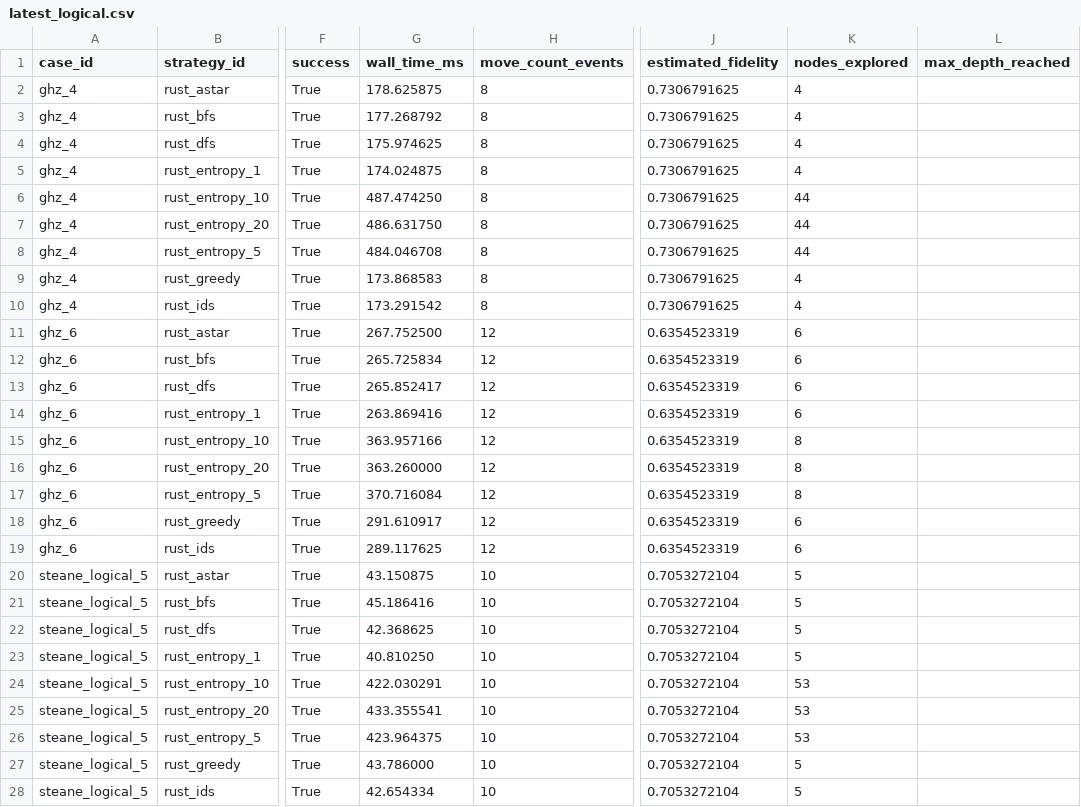
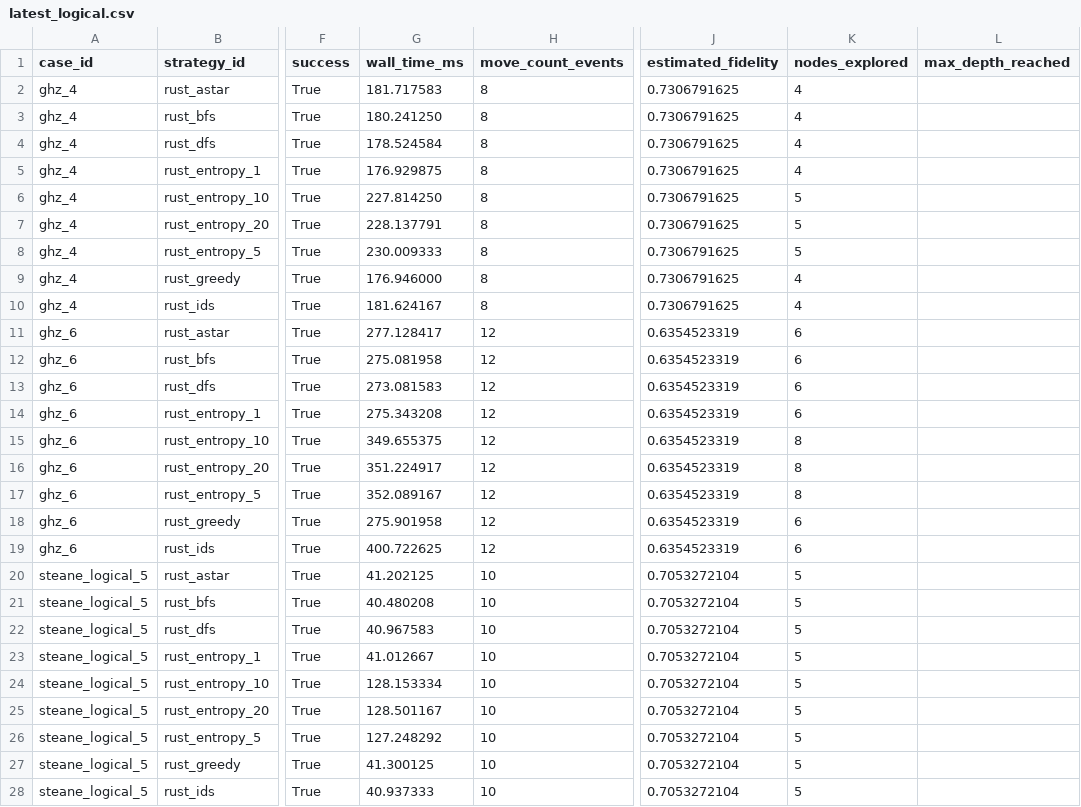
Before and after one commit to QuEraComputing/bloqade-lanes, a CSV file: python/benchmarks/harness/latest_logical.csv, drawn as a sheet; only a part is shown, gaps mark what is left out; the diff names each change by its address in the sheet, - before the commit and + after, or states it on an @@ line.

```diff
--- a/python/benchmarks/harness/latest_logical.csv
+++ b/python/benchmarks/harness/latest_logical.csv
-G2 (wall_time_ms): 178.625875
+G2 (wall_time_ms): 181.717583
-G3 (wall_time_ms): 177.268792
+G3 (wall_time_ms): 180.241250
-G4 (wall_time_ms): 175.974625
+G4 (wall_time_ms): 178.524584
-G5 (wall_time_ms): 174.024875
+G5 (wall_time_ms): 176.929875
-G6 (wall_time_ms): 487.474250
+G6 (wall_time_ms): 227.814250
-K6:K8 (nodes_explored): 44
+K6:K8 (nodes_explored): 5
-G7 (wall_time_ms): 486.631750
+G7 (wall_time_ms): 228.137791
-G8 (wall_time_ms): 484.046708
+G8 (wall_time_ms): 230.009333
-G9 (wall_time_ms): 173.868583
+G9 (wall_time_ms): 176.946000
-G10 (wall_time_ms): 173.291542
+G10 (wall_time_ms): 181.624167
-G11 (wall_time_ms): 267.752500
+G11 (wall_time_ms): 277.128417
-G12 (wall_time_ms): 265.725834
+G12 (wall_time_ms): 275.081958
-G13 (wall_time_ms): 265.852417
+G13 (wall_time_ms): 273.081583
-G14 (wall_time_ms): 263.869416
+G14 (wall_time_ms): 275.343208
-G15 (wall_time_ms): 363.957166
+G15 (wall_time_ms): 349.655375
-G16 (wall_time_ms): 363.260000
+G16 (wall_time_ms): 351.224917
-G17 (wall_time_ms): 370.716084
+G17 (wall_time_ms): 352.089167
-G18 (wall_time_ms): 291.610917
+G18 (wall_time_ms): 275.901958
-G19 (wall_time_ms): 289.117625
+G19 (wall_time_ms): 400.722625
-G20 (wall_time_ms): 43.150875
+G20 (wall_time_ms): 41.202125
-G21 (wall_time_ms): 45.186416
+G21 (wall_time_ms): 40.480208
-G22 (wall_time_ms): 42.368625
+G22 (wall_time_ms): 40.967583
-G23 (wall_time_ms): 40.810250
+G23 (wall_time_ms): 41.012667
-G24 (wall_time_ms): 422.030291
+G24 (wall_time_ms): 128.153334
-K24:K26 (nodes_explored): 53
+K24:K26 (nodes_explored): 5
-G25 (wall_time_ms): 433.355541
+G25 (wall_time_ms): 128.501167
-G26 (wall_time_ms): 423.964375
+G26 (wall_time_ms): 127.248292
-G27 (wall_time_ms): 43.786000
+G27 (wall_time_ms): 41.300125
-G28 (wall_time_ms): 42.654334
+G28 (wall_time_ms): 40.937333
```
Also changed, not shown: 2 other files.
